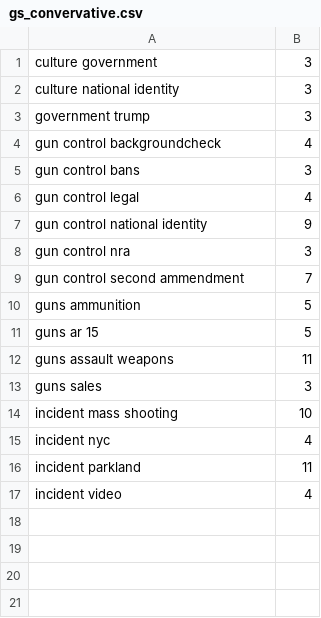
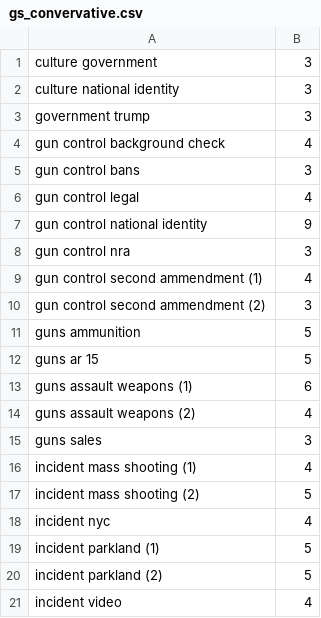
Before and after one commit to michellejm/guns_in_America, a CSV file: gs_convervative.csv, drawn as a sheet.

```diff
--- a/gs_convervative.csv
+++ b/gs_convervative.csv
@@ -3,3 +3,3 @@ culture national identity,3
 government trump,3
-gun control backgroundcheck,4
+gun control background check,4
 gun control bans,3
@@ -8,10 +8,14 @@ gun control national identity,9
 gun control nra,3
-gun control second ammendment,7
+gun control second ammendment (1),4
+gun control second ammendment (2),3
 guns ammunition,5
 guns ar 15,5
-guns assault weapons,11
+guns assault weapons (1),6
+guns assault weapons (2),4
 guns sales,3
-incident mass shooting,10
+incident mass shooting (1),4
+incident mass shooting (2),5
 incident nyc,4
-incident parkland,11
+incident parkland (1),5
+incident parkland (2),5
 incident video,4
```
Also changed, not shown: gs_liberal.csv, topics_list_24_coded (Autosaved).csv, 12 other files.
